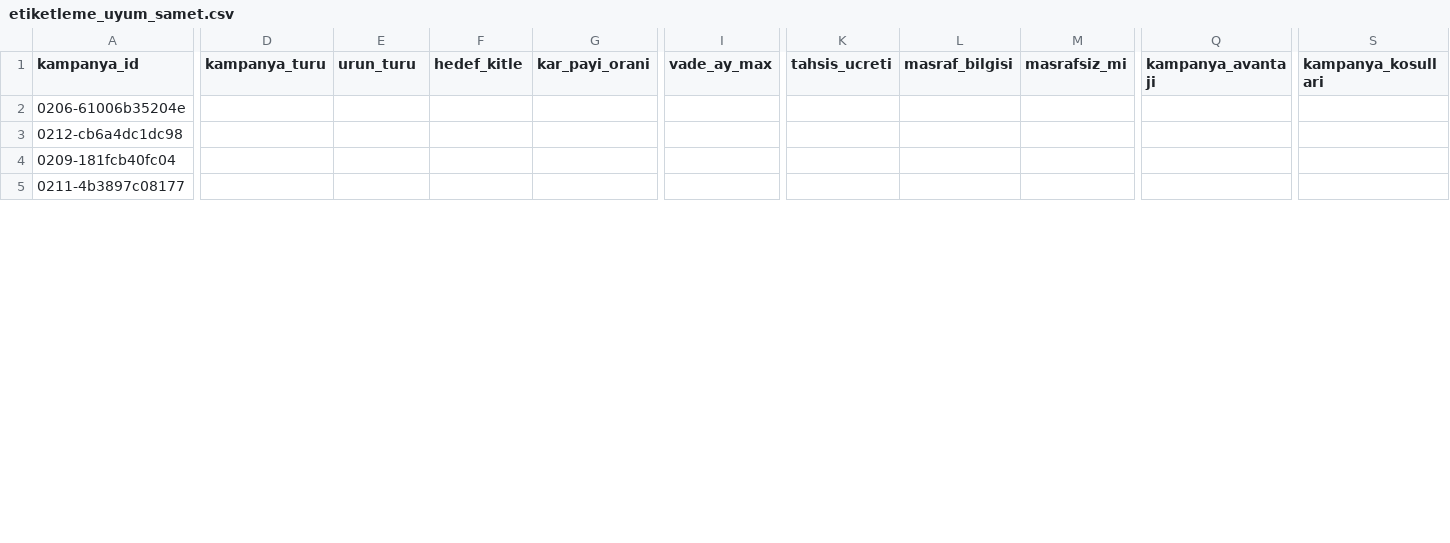
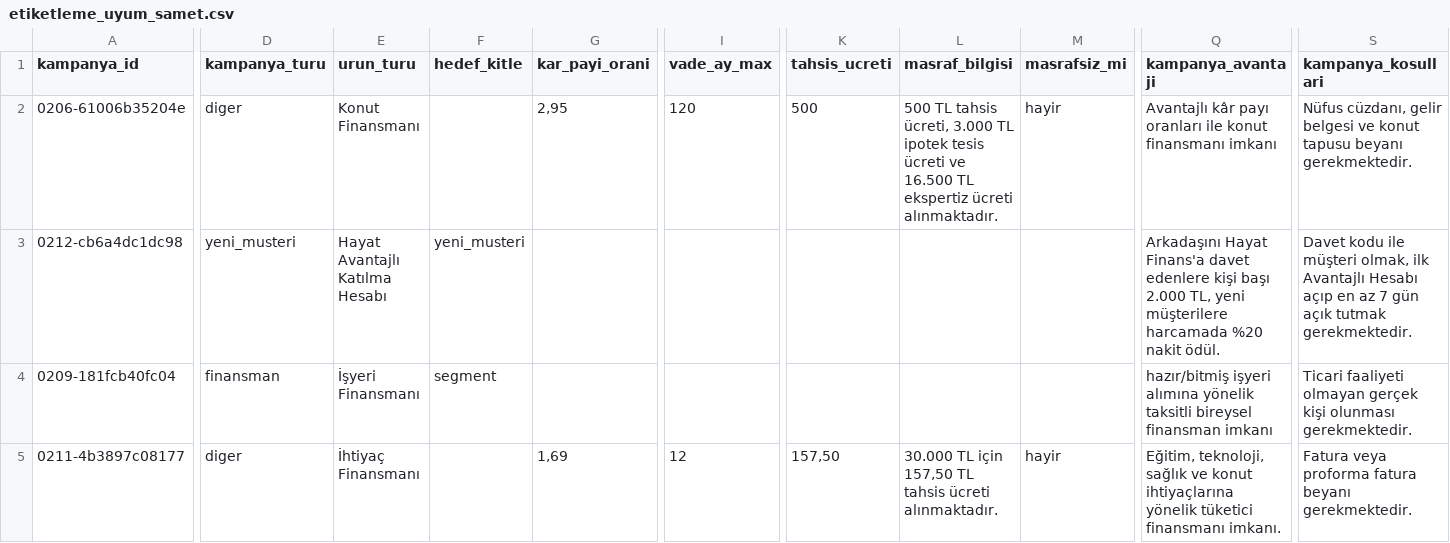
Before and after one commit to erenkendir722/ai-agent-nlp, a CSV file: data/gold/etiketleme_uyum_samet.csv, drawn as a sheet; only a part is shown, gaps mark what is left out; the diff covers the shown part only; the diff names each change by its address in the sheet, - before the commit and + after, or states it on an @@ line.

Commit message:
Update etiketleme_uyum_samet.csv

```diff
--- a/data/gold/etiketleme_uyum_samet.csv
+++ b/data/gold/etiketleme_uyum_samet.csv
-D2 (kampanya_turu): (empty)
+D2 (kampanya_turu): diger
-E2 (urun_turu): (empty)
+E2 (urun_turu): Konut Finansmanı
-G2 (kar_payi_orani): (empty)
+G2 (kar_payi_orani): 2,95
-I2 (vade_ay_max): (empty)
+I2 (vade_ay_max): 120
-K2 (tahsis_ucreti): (empty)
+K2 (tahsis_ucreti): 500
-L2 (masraf_bilgisi): (empty)
+L2 (masraf_bilgisi): 500 TL tahsis ücreti, 3.000 TL ipotek tesis ücreti ve 16.500 TL ekspertiz ücreti alınmaktadır.
-M2 (masrafsiz_mi): (empty)
+M2 (masrafsiz_mi): hayir
-Q2 (kampanya_avantaji): (empty)
+Q2 (kampanya_avantaji): Avantajlı kâr payı oranları ile konut finansmanı imkanı
-S2 (kampanya_kosullari): (empty)
+S2 (kampanya_kosullari): Nüfus cüzdanı, gelir belgesi ve konut tapusu beyanı gerekmektedir.
-D3 (kampanya_turu): (empty)
+D3 (kampanya_turu): yeni_musteri
-E3 (urun_turu): (empty)
+E3 (urun_turu): Hayat Avantajlı Katılma Hesabı
-F3 (hedef_kitle): (empty)
+F3 (hedef_kitle): yeni_musteri
-Q3 (kampanya_avantaji): (empty)
+Q3 (kampanya_avantaji): Arkadaşını Hayat Finans'a davet edenlere kişi başı 2.000 TL, yeni müşterilere harcamada %20 nakit ödül.
-S3 (kampanya_kosullari): (empty)
+S3 (kampanya_kosullari): Davet kodu ile müşteri olmak, ilk Avantajlı Hesabı açıp en az 7 gün açık tutmak gerekmektedir.
-D4 (kampanya_turu): (empty)
+D4 (kampanya_turu): finansman
-E4 (urun_turu): (empty)
+E4 (urun_turu): İşyeri Finansmanı
-F4 (hedef_kitle): (empty)
+F4 (hedef_kitle): segment
-Q4 (kampanya_avantaji): (empty)
+Q4 (kampanya_avantaji): hazır/bitmiş işyeri alımına yönelik taksitli bireysel finansman imkanı
-S4 (kampanya_kosullari): (empty)
+S4 (kampanya_kosullari): Ticari faaliyeti olmayan gerçek kişi olunması gerekmektedir.
-D5 (kampanya_turu): (empty)
+D5 (kampanya_turu): diger
-E5 (urun_turu): (empty)
+E5 (urun_turu): İhtiyaç Finansmanı
-G5 (kar_payi_orani): (empty)
+G5 (kar_payi_orani): 1,69
-I5 (vade_ay_max): (empty)
+I5 (vade_ay_max): 12
-K5 (tahsis_ucreti): (empty)
+K5 (tahsis_ucreti): 157,50
-L5 (masraf_bilgisi): (empty)
+L5 (masraf_bilgisi): 30.000 TL için 157,50 TL tahsis ücreti alınmaktadır.
-M5 (masrafsiz_mi): (empty)
+M5 (masrafsiz_mi): hayir
-Q5 (kampanya_avantaji): (empty)
+Q5 (kampanya_avantaji): Eğitim, teknoloji, sağlık ve konut ihtiyaçlarına yönelik tüketici finansmanı imkanı.
-S5 (kampanya_kosullari): (empty)
+S5 (kampanya_kosullari): Fatura veya proforma fatura beyanı gerekmektedir.
```
Also changed, not shown: 31 edited cells elsewhere in this file.
